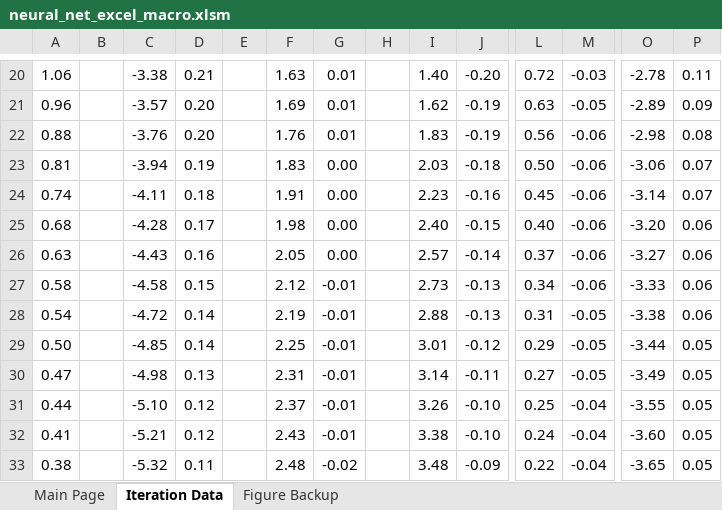
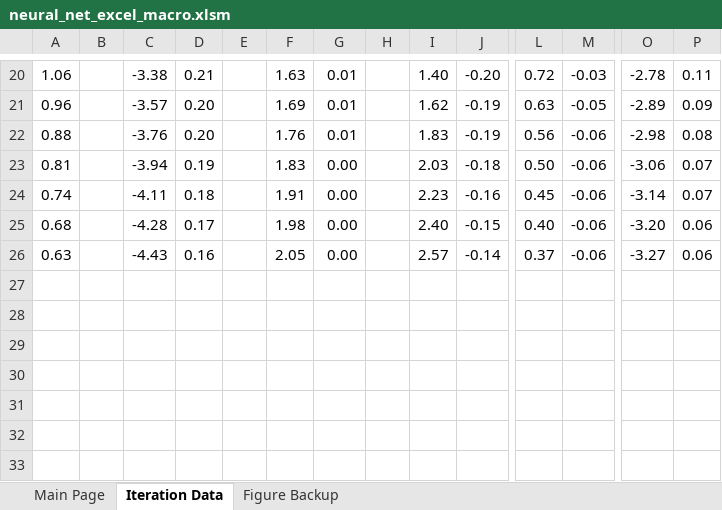
Before and after one commit to mhaythornthwaite/Testing_ML_Algorithms, an Excel workbook: neural_net_excel_macro.xlsm, sheet Iteration Data, drawn as a sheet; only a part is shown, gaps mark what is left out; values as stored, in another font and other column widths than the file's, no borders; rows hold the shown columns only; the diff names each change by its address in the sheet, - before the commit and + after, or states it on an @@ line.

```diff
--- a/neural_net_excel_macro.xlsm (sheet Iteration Data)
+++ b/neural_net_excel_macro.xlsm (sheet Iteration Data)
-row 27: 0.58 |  | -4.58 | 0.15 |  | 2.12 | -0.01 |  | 2.73 | -0.13 | 0.34 | -0.06 | -3.33 | 0.06
-row 28: 0.54 |  | -4.72 | 0.14 |  | 2.19 | -0.01 |  | 2.88 | -0.13 | 0.31 | -0.05 | -3.38 | 0.06
-row 29: 0.50 |  | -4.85 | 0.14 |  | 2.25 | -0.01 |  | 3.01 | -0.12 | 0.29 | -0.05 | -3.44 | 0.05
-row 30: 0.47 |  | -4.98 | 0.13 |  | 2.31 | -0.01 |  | 3.14 | -0.11 | 0.27 | -0.05 | -3.49 | 0.05
-row 31: 0.44 |  | -5.10 | 0.12 |  | 2.37 | -0.01 |  | 3.26 | -0.10 | 0.25 | -0.04 | -3.55 | 0.05
-row 32: 0.41 |  | -5.21 | 0.12 |  | 2.43 | -0.01 |  | 3.38 | -0.10 | 0.24 | -0.04 | -3.60 | 0.05
-row 33: 0.38 |  | -5.32 | 0.11 |  | 2.48 | -0.02 |  | 3.48 | -0.09 | 0.22 | -0.04 | -3.65 | 0.05
```
Also changed, not shown: sheet Main Page, charts or pictures.
